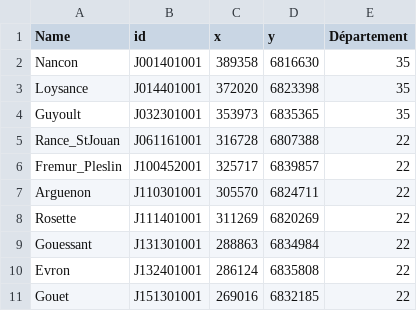
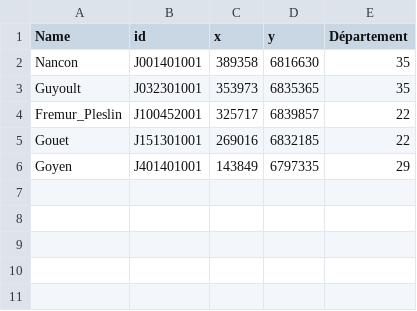
Before and after one commit to Enzo-M25/Multi_Model, a CSV file: ref_stations_mini.csv, drawn as a sheet.

```diff
--- a/ref_stations_mini.csv
+++ b/ref_stations_mini.csv
@@ -2,10 +2,5 @@ Name;id;x;y;Département
 Nancon;J001401001;389358;6816630;35
-Loysance;J014401001;372020;6823398;35
 Guyoult;J032301001;353973;6835365;35
-Rance_StJouan;J061161001;316728;6807388;22
 Fremur_Pleslin;J100452001;325717;6839857;22
-Arguenon;J110301001;305570;6824711;22
-Rosette;J111401001;311269;6820269;22
-Gouessant;J131301001;288863;6834984;22
-Evron;J132401001;286124;6835808;22
 Gouet;J151301001;269016;6832185;22
+Goyen;J401401001;143849;6797335;29
```
Also changed, not shown: 16 other files.
